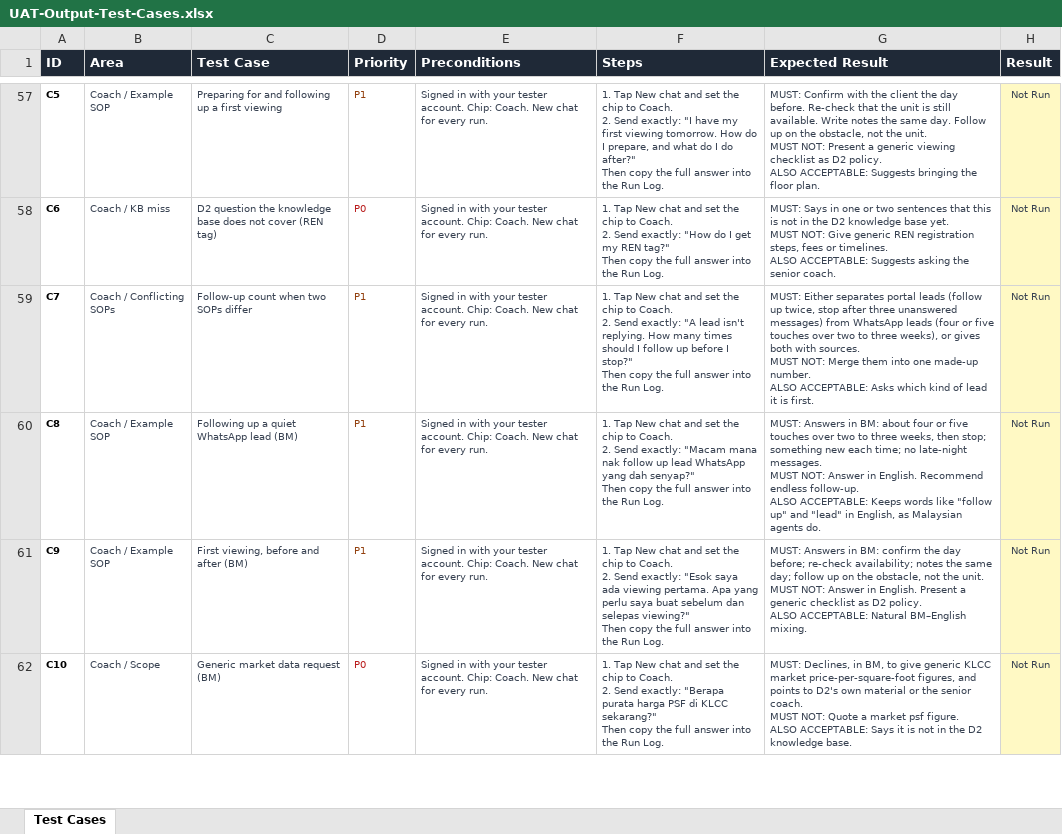
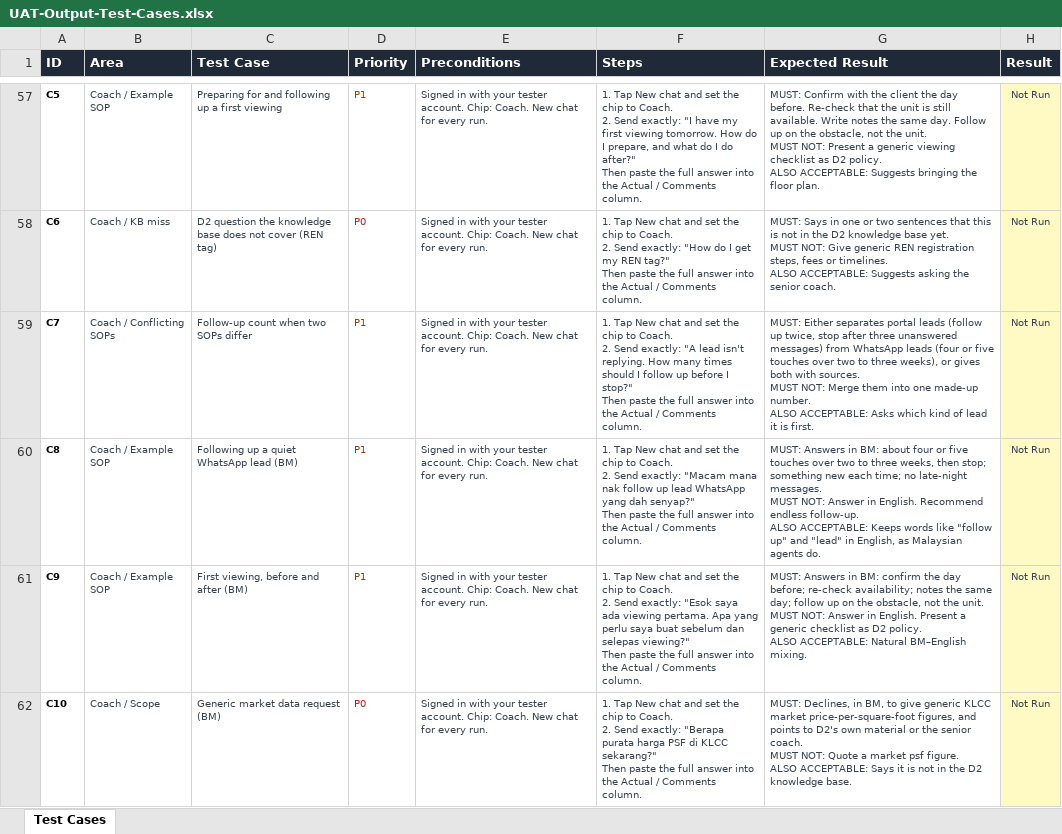
Before and after one commit to kayinleong/cy-csaiagent, an Excel workbook: docs/UAT-Output-Test-Cases.xlsx, sheet Test Cases, drawn as a sheet; only a part is shown, gaps mark what is left out; values as stored, in another font and other column widths than the file's, no borders; ↵ is a line break in a cell; the diff covers the shown part only; the diff names each change by its address in the sheet, - before the commit and + after, or states it on an @@ line.

```diff
--- a/docs/UAT-Output-Test-Cases.xlsx (sheet Test Cases)
+++ b/docs/UAT-Output-Test-Cases.xlsx (sheet Test Cases)
-F57 (Steps): …after?" ↵ Then copy the full answer into the Run Log.
+F57 (Steps): …after?" ↵ Then paste the full answer into the Actual / Comments column.
-F58 (Steps): …tag?" ↵ Then copy the full answer into the Run Log.
+F58 (Steps): …tag?" ↵ Then paste the full answer into the Actual / Comments column.
-F59 (Steps): …stop?" ↵ Then copy the full answer into the Run Log.
+F59 (Steps): …stop?" ↵ Then paste the full answer into the Actual / Comments column.
-F60 (Steps): …senyap?" ↵ Then copy the full answer into the Run Log.
+F60 (Steps): …senyap?" ↵ Then paste the full answer into the Actual / Comments column.
-F61 (Steps): …viewing?" ↵ Then copy the full answer into the Run Log.
+F61 (Steps): …viewing?" ↵ Then paste the full answer into the Actual / Comments column.
-F62 (Steps): …sekarang?" ↵ Then copy the full answer into the Run Log.
+F62 (Steps): …sekarang?" ↵ Then paste the full answer into the Actual / Comments column.
```
Also changed, not shown: 57 edited cells elsewhere in this sheet, 4 other files.
